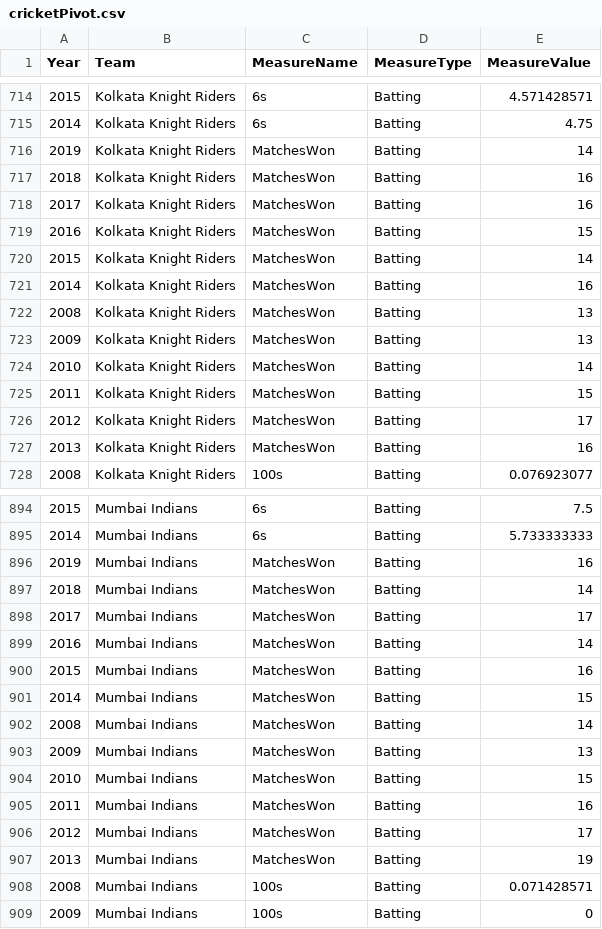
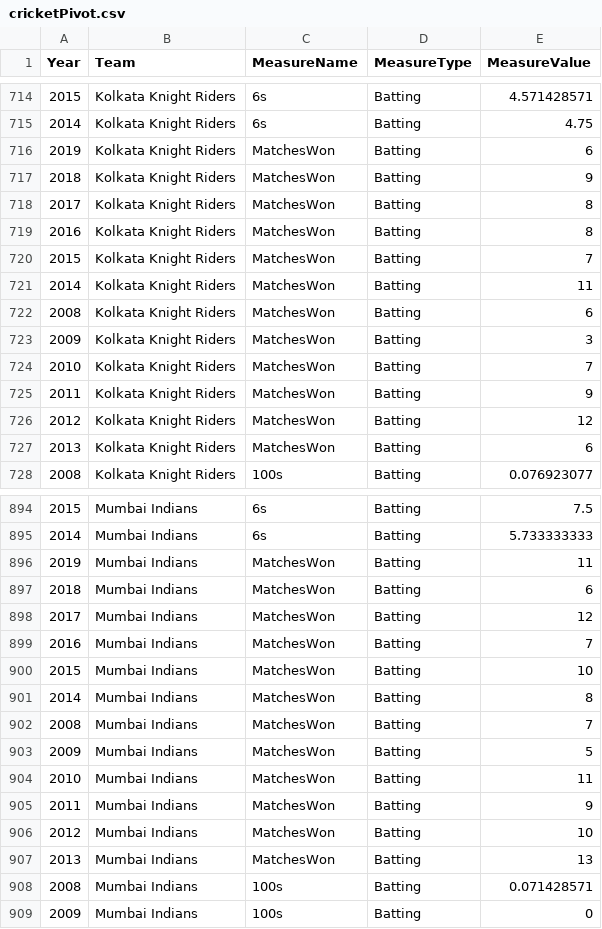
Before and after one commit to tjtoll/CricketProject, a CSV file: cricketPivot.csv, drawn as a sheet; only a part is shown, gaps mark what is left out; the diff covers the shown part only.

```diff
--- a/cricketPivot.csv
+++ b/cricketPivot.csv
@@ -715,14 +715,14 @@
 2014,Kolkata Knight Riders,6s,Batting,4.75
-2019,Kolkata Knight Riders,MatchesWon,Batting,14
-2018,Kolkata Knight Riders,MatchesWon,Batting,16
-2017,Kolkata Knight Riders,MatchesWon,Batting,16
-2016,Kolkata Knight Riders,MatchesWon,Batting,15
-2015,Kolkata Knight Riders,MatchesWon,Batting,14
-2014,Kolkata Knight Riders,MatchesWon,Batting,16
-2008,Kolkata Knight Riders,MatchesWon,Batting,13
-2009,Kolkata Knight Riders,MatchesWon,Batting,13
-2010,Kolkata Knight Riders,MatchesWon,Batting,14
-2011,Kolkata Knight Riders,MatchesWon,Batting,15
-2012,Kolkata Knight Riders,MatchesWon,Batting,17
-2013,Kolkata Knight Riders,MatchesWon,Batting,16
+2019,Kolkata Knight Riders,MatchesWon,Batting,6
+2018,Kolkata Knight Riders,MatchesWon,Batting,9
+2017,Kolkata Knight Riders,MatchesWon,Batting,8
+2016,Kolkata Knight Riders,MatchesWon,Batting,8
+2015,Kolkata Knight Riders,MatchesWon,Batting,7
+2014,Kolkata Knight Riders,MatchesWon,Batting,11
+2008,Kolkata Knight Riders,MatchesWon,Batting,6
+2009,Kolkata Knight Riders,MatchesWon,Batting,3
+2010,Kolkata Knight Riders,MatchesWon,Batting,7
+2011,Kolkata Knight Riders,MatchesWon,Batting,9
+2012,Kolkata Knight Riders,MatchesWon,Batting,12
+2013,Kolkata Knight Riders,MatchesWon,Batting,6
 2008,Kolkata Knight Riders,100s,Batting,0.076923077
@@ -895,14 +895,14 @@
 2014,Mumbai Indians,6s,Batting,5.733333333
-2019,Mumbai Indians,MatchesWon,Batting,16
-2018,Mumbai Indians,MatchesWon,Batting,14
-2017,Mumbai Indians,MatchesWon,Batting,17
-2016,Mumbai Indians,MatchesWon,Batting,14
-2015,Mumbai Indians,MatchesWon,Batting,16
-2014,Mumbai Indians,MatchesWon,Batting,15
-2008,Mumbai Indians,MatchesWon,Batting,14
-2009,Mumbai Indians,MatchesWon,Batting,13
-2010,Mumbai Indians,MatchesWon,Batting,15
-2011,Mumbai Indians,MatchesWon,Batting,16
-2012,Mumbai Indians,MatchesWon,Batting,17
-2013,Mumbai Indians,MatchesWon,Batting,19
+2019,Mumbai Indians,MatchesWon,Batting,11
+2018,Mumbai Indians,MatchesWon,Batting,6
+2017,Mumbai Indians,MatchesWon,Batting,12
+2016,Mumbai Indians,MatchesWon,Batting,7
+2015,Mumbai Indians,MatchesWon,Batting,10
+2014,Mumbai Indians,MatchesWon,Batting,8
+2008,Mumbai Indians,MatchesWon,Batting,7
+2009,Mumbai Indians,MatchesWon,Batting,5
+2010,Mumbai Indians,MatchesWon,Batting,11
+2011,Mumbai Indians,MatchesWon,Batting,9
+2012,Mumbai Indians,MatchesWon,Batting,10
+2013,Mumbai Indians,MatchesWon,Batting,13
 2008,Mumbai Indians,100s,Batting,0.071428571
```
Also changed, not shown: 76 edited cells elsewhere in this file.
